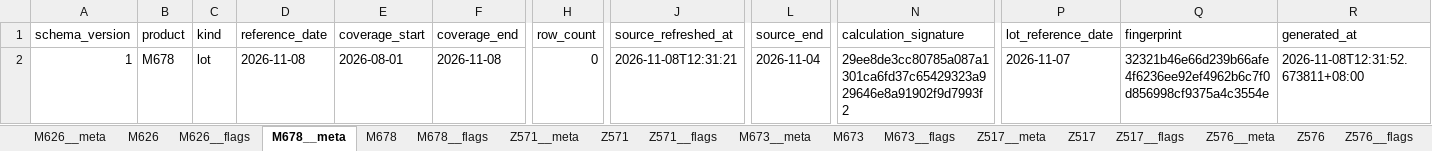
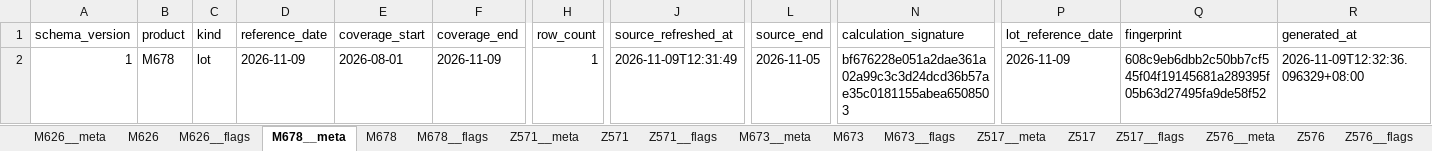
Before and after one commit to wzygio/vivo-project, an Excel workbook: resources/yield_domain/sheet_lot/yield_lot_oos_results.xlsx, sheet M678__meta, drawn as a sheet; only a part is shown, gaps mark what is left out; values as stored, in another font and other column widths than the file's, no borders; the diff names each change by its address in the sheet, - before the commit and + after, or states it on an @@ line.

```diff
--- a/resources/yield_domain/sheet_lot/yield_lot_oos_results.xlsx (sheet M678__meta)
+++ b/resources/yield_domain/sheet_lot/yield_lot_oos_results.xlsx (sheet M678__meta)
-D2 (reference_date): 2026-11-08
+D2 (reference_date): 2026-11-09
-F2 (coverage_end): 2026-11-08
+F2 (coverage_end): 2026-11-09
-H2 (row_count): 0
+H2 (row_count): 1
-J2 (source_refreshed_at): 2026-11-08T12:31:21
+J2 (source_refreshed_at): 2026-11-09T12:31:49
-L2 (source_end): 2026-11-04
+L2 (source_end): 2026-11-05
-N2 (calculation_signature): 29ee8de3cc80785a087a1301ca6fd37c65429323a929646e8a91902f9d7993f2
+N2 (calculation_signature): bf676228e051a2dae361a02a99c3c3d24dcd36b57ae35c0181155abea6508503
-P2 (lot_reference_date): 2026-11-07
+P2 (lot_reference_date): 2026-11-09
-Q2 (fingerprint): 32321b46e66d239b66afe4f6236ee92ef4962b6c7f0d856998cf9375a4c3554e
+Q2 (fingerprint): 608c9eb6dbb2c50bb7cf545f04f19145681a289395f05b63d27495fa9de58f52
-R2 (generated_at): 2026-11-08T12:31:52.673811+08:00
+R2 (generated_at): 2026-11-09T12:32:36.096329+08:00
```
Also changed, not shown: sheet Z576, sheet Z576__flags, sheet Z571, sheet M678, sheet Z571__meta, sheet Z576__meta, 6 more sheets, resources/inline_domain/aoi_rs/aoi_rs_trend_alerts.xlsx, resources/inline_domain/spc/spc_cpk_cpm_decoration.xlsx, 16 other files.
